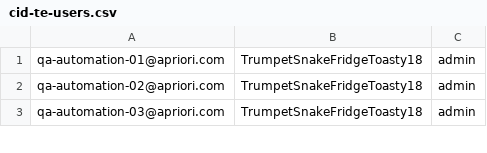
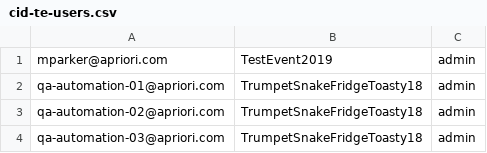
Before and after one commit to gurijalaram/TestRailReporting, a CSV file: utils/src/main/resources/cid-te/cid-te-users.csv, drawn as a sheet; only a part is shown; the diff names each change by its address in the sheet, - before the commit and + after, or states it on an @@ line.

Commit message:
Added to test suite

```diff
--- a/utils/src/main/resources/cid-te/cid-te-users.csv
+++ b/utils/src/main/resources/cid-te/cid-te-users.csv
+row 1: mparker@apriori.com | TestEvent2019 | admin
```
Also changed, not shown: 9 other files.
